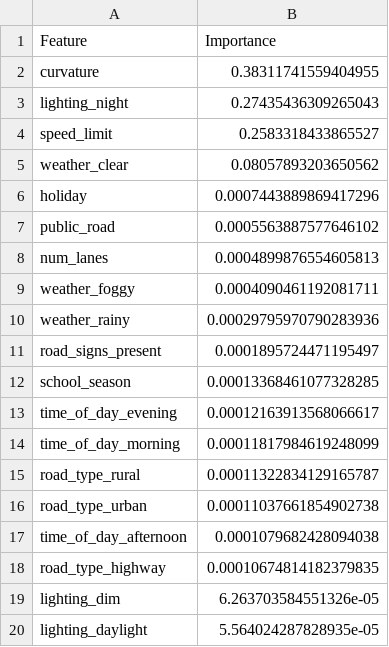
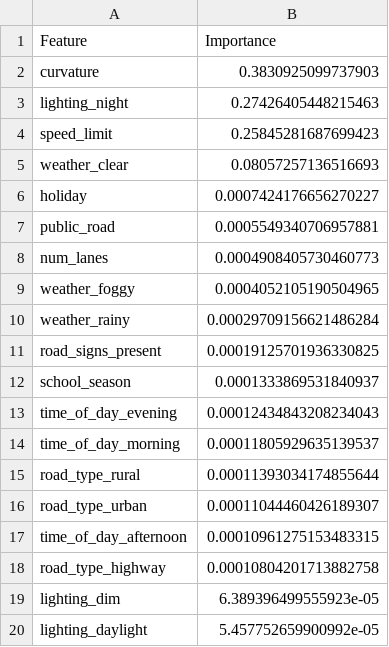
Before and after one commit to lorenzoPeluso04/SafeDrive, a CSV file: Results/feature_importance.csv, drawn as a sheet.

```diff
--- a/Results/feature_importance.csv
+++ b/Results/feature_importance.csv
@@ -1,20 +1,20 @@
 Feature,Importance
-curvature,0.38311741559404955
-lighting_night,0.27435436309265043
-speed_limit,0.2583318433865527
-weather_clear,0.08057893203650562
-holiday,0.0007443889869417296
-public_road,0.0005563887577646102
-num_lanes,0.0004899876554605813
-weather_foggy,0.0004090461192081711
-weather_rainy,0.00029795970790283936
-road_signs_present,0.0001895724471195497
-school_season,0.00013368461077328285
-time_of_day_evening,0.00012163913568066617
-time_of_day_morning,0.00011817984619248099
-road_type_rural,0.00011322834129165787
-road_type_urban,0.00011037661854902738
-time_of_day_afternoon,0.0001079682428094038
-road_type_highway,0.00010674814182379835
-lighting_dim,6.263703584551326e-05
-lighting_daylight,5.564024287828935e-05
+curvature,0.3830925099737903
+lighting_night,0.27426405448215463
+speed_limit,0.25845281687699423
+weather_clear,0.08057257136516693
+holiday,0.0007424176656270227
+public_road,0.0005549340706957881
+num_lanes,0.0004908405730460773
+weather_foggy,0.0004052105190504965
+weather_rainy,0.00029709156621486284
+road_signs_present,0.00019125701936330825
+school_season,0.0001333869531840937
+time_of_day_evening,0.00012434843208234043
+time_of_day_morning,0.00011805929635139537
+road_type_rural,0.00011393034174855644
+road_type_urban,0.00011044460426189307
+time_of_day_afternoon,0.00010961275153483315
+road_type_highway,0.00010804201713882758
+lighting_dim,6.389396499555923e-05
+lighting_daylight,5.457752659900992e-05
```
Also changed, not shown: data/road_system.csv, 19 other files.
